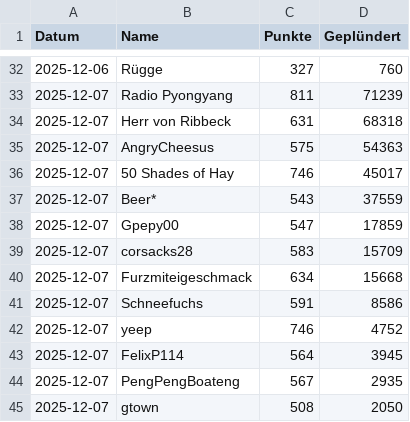
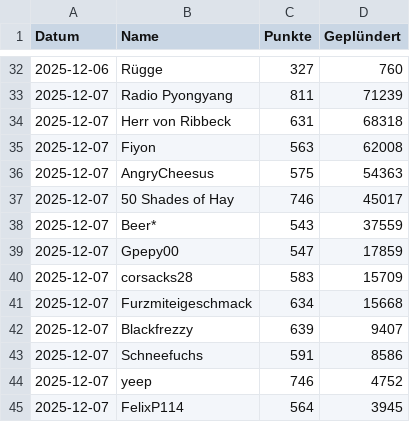
Before and after one commit to ZarestiaDev/dev, a CSV file: data/friendzone.csv, drawn as a sheet; only a part is shown, gaps mark what is left out; the shorter side is filled out with more unchanged rows; the diff names each change by its address in the sheet, - before the commit and + after, or states it on an @@ line.

Commit message:
Update friendzone - 2025-12-07

```diff
--- a/data/friendzone.csv
+++ b/data/friendzone.csv
+row 35: 2025-12-07 | Fiyon | 563 | 62008
+row 42: 2025-12-07 | Blackfrezzy | 639 | 9407
```
